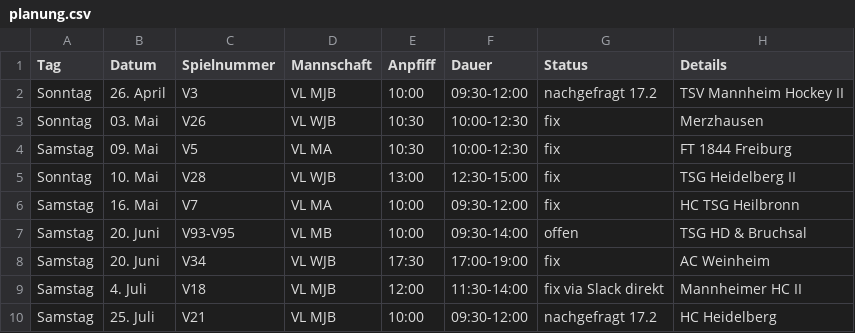
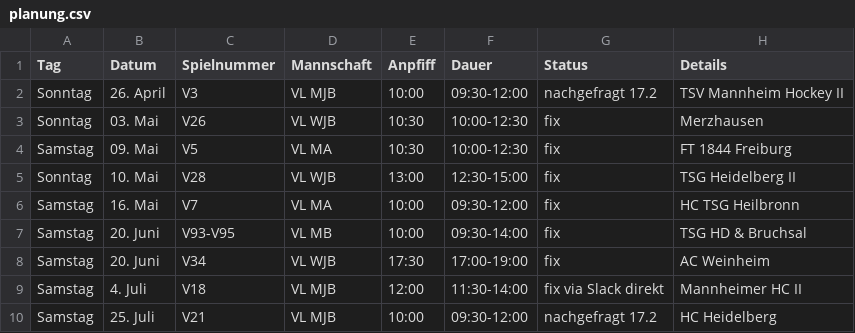
Before and after one commit to feldsaison/ka_feldsaison_2019, a CSV file: 2020/planung.csv, drawn as a sheet.

Commit message:
Update planung.csv

```diff
--- a/2020/planung.csv
+++ b/2020/planung.csv
@@ -6,3 +6,3 @@ Sonntag,10. Mai, V28, VL WJB,13:00,12:30-15:00, fix, TSG Heidelberg II
 Samstag,16. Mai, V7, VL MA, 10:00, 09:30-12:00, fix, HC TSG  Heilbronn	
-Samstag,20. Juni, V93-V95, VL MB, 10:00, 09:30-14:00, offen, TSG HD & Bruchsal
+Samstag,20. Juni, V93-V95, VL MB, 10:00, 09:30-14:00, fix, TSG HD & Bruchsal
 Samstag,20. Juni, V34, VL WJB,17:30,17:00-19:00, fix, AC Weinheim				
```
